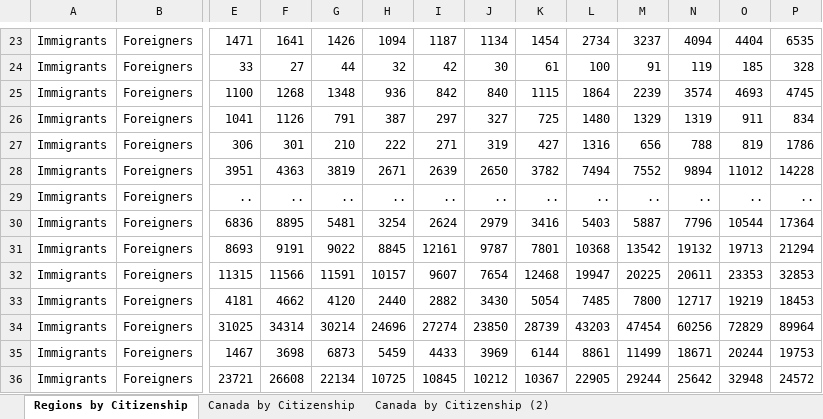
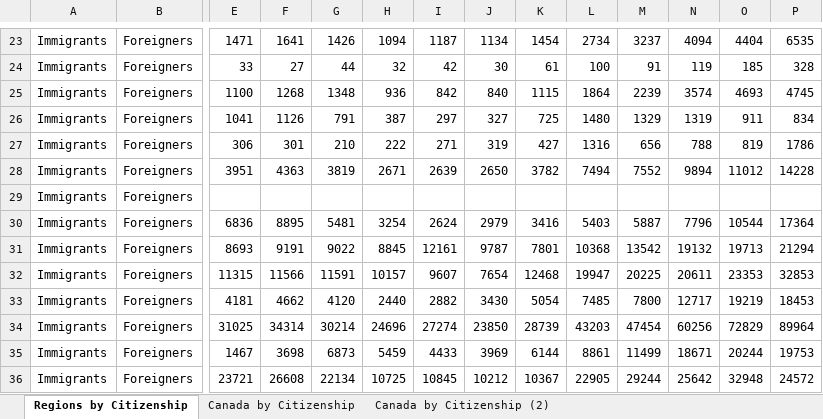
Before and after one commit to officegeek/data, an Excel workbook: Canada.xlsx, sheet Regions by Citizenship, drawn as a sheet; only a part is shown, gaps mark what is left out; values as stored, in another font and other column widths than the file's, no borders; charts and pictures not drawn; the diff covers the shown part only; the diff names each change by its address in the sheet, - before the commit and + after, or states it on an @@ line.

```diff
--- a/Canada.xlsx (sheet Regions by Citizenship)
+++ b/Canada.xlsx (sheet Regions by Citizenship)
-E29: ..
+E29: (empty)
-F29: ..
+F29: (empty)
-G29: ..
+G29: (empty)
-H29: ..
+H29: (empty)
-I29: ..
+I29: (empty)
-J29: ..
+J29: (empty)
-K29: ..
+K29: (empty)
-L29: ..
+L29: (empty)
-M29: ..
+M29: (empty)
-N29: ..
+N29: (empty)
-O29: ..
+O29: (empty)
-P29: ..
+P29: (empty)
```
Also changed, not shown: 38 edited cells and cell formats elsewhere in this sheet.
